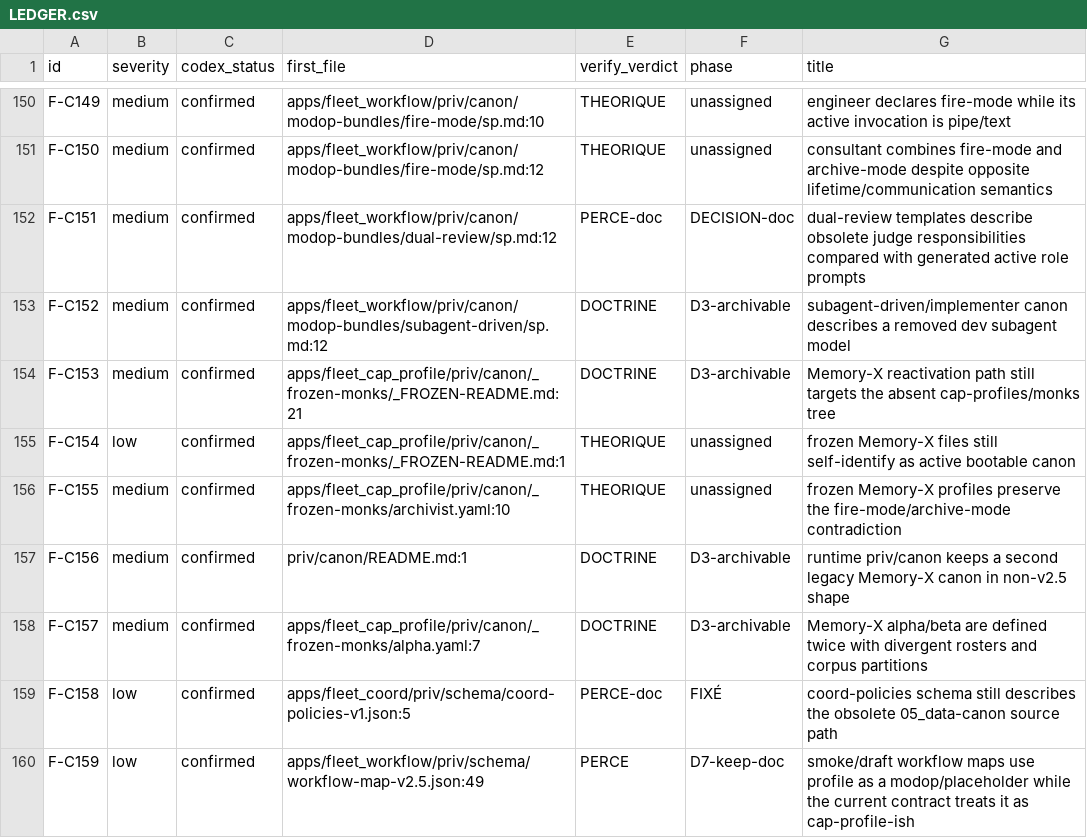
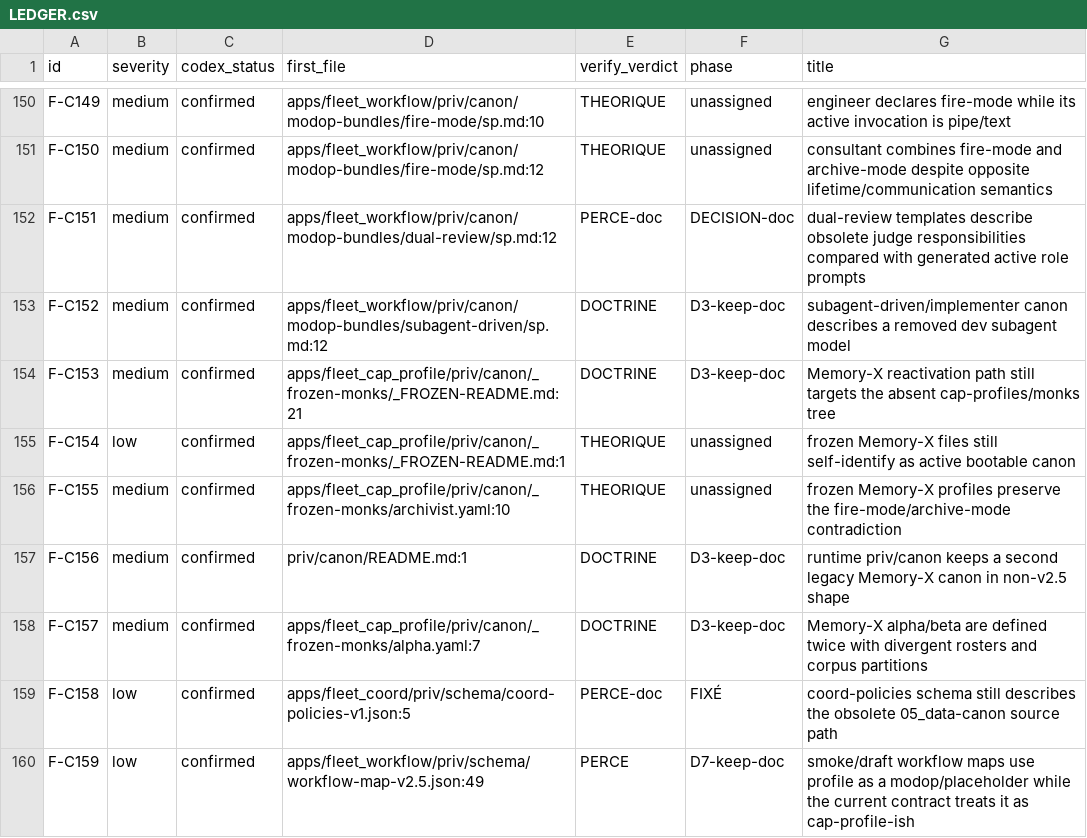
Before and after one commit to zUrp-Embedded/LCARS-fleet, a CSV file: fleet/runtime/_remediation/LEDGER.csv, drawn as a sheet; only a part is shown, gaps mark what is left out.

```diff
--- a/fleet/runtime/_remediation/LEDGER.csv
+++ b/fleet/runtime/_remediation/LEDGER.csv
@@ -152,8 +152,8 @@ F-C150,medium,confirmed,apps/fleet_workflow/priv/canon/modop-bundles/fire-mode/s
 F-C151,medium,confirmed,apps/fleet_workflow/priv/canon/modop-bundles/dual-review/sp.md:12,PERCE-doc,DECISION-doc,"dual-review templates describe obsolete judge responsibilities compared with generated active role prompts"
-F-C152,medium,confirmed,apps/fleet_workflow/priv/canon/modop-bundles/subagent-driven/sp.md:12,DOCTRINE,D3-archivable,"subagent-driven/implementer canon describes a removed dev subagent model"
-F-C153,medium,confirmed,apps/fleet_cap_profile/priv/canon/_frozen-monks/_FROZEN-README.md:21,DOCTRINE,D3-archivable,"Memory-X reactivation path still targets the absent cap-profiles/monks tree"
+F-C152,medium,confirmed,apps/fleet_workflow/priv/canon/modop-bundles/subagent-driven/sp.md:12,DOCTRINE,D3-keep-doc,"subagent-driven/implementer canon describes a removed dev subagent model"
+F-C153,medium,confirmed,apps/fleet_cap_profile/priv/canon/_frozen-monks/_FROZEN-README.md:21,DOCTRINE,D3-keep-doc,"Memory-X reactivation path still targets the absent cap-profiles/monks tree"
 F-C154,low,confirmed,apps/fleet_cap_profile/priv/canon/_frozen-monks/_FROZEN-README.md:1,THEORIQUE,unassigned,"frozen Memory-X files still self-identify as active bootable canon"
 F-C155,medium,confirmed,apps/fleet_cap_profile/priv/canon/_frozen-monks/archivist.yaml:10,THEORIQUE,unassigned,"frozen Memory-X profiles preserve the fire-mode/archive-mode contradiction"
-F-C156,medium,confirmed,priv/canon/README.md:1,DOCTRINE,D3-archivable,"runtime priv/canon keeps a second legacy Memory-X canon in non-v2.5 shape"
-F-C157,medium,confirmed,apps/fleet_cap_profile/priv/canon/_frozen-monks/alpha.yaml:7,DOCTRINE,D3-archivable,"Memory-X alpha/beta are defined twice with divergent rosters and corpus partitions"
+F-C156,medium,confirmed,priv/canon/README.md:1,DOCTRINE,D3-keep-doc,"runtime priv/canon keeps a second legacy Memory-X canon in non-v2.5 shape"
+F-C157,medium,confirmed,apps/fleet_cap_profile/priv/canon/_frozen-monks/alpha.yaml:7,DOCTRINE,D3-keep-doc,"Memory-X alpha/beta are defined twice with divergent rosters and corpus partitions"
 F-C158,low,confirmed,apps/fleet_coord/priv/schema/coord-policies-v1.json:5,PERCE-doc,FIXÉ,"coord-policies schema still describes the obsolete 05_data-canon source path"
```
Also changed, not shown: 2 other files.
